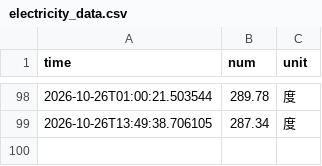
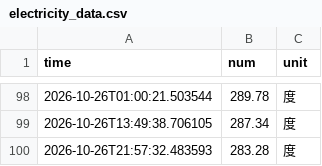
Before and after one commit to baishui259/nju_electric_monitor-new, a CSV file: data/electricity_data.csv, drawn as a sheet; only a part is shown, gaps mark what is left out; the diff names each change by its address in the sheet, - before the commit and + after, or states it on an @@ line.

```diff
--- a/data/electricity_data.csv
+++ b/data/electricity_data.csv
+row 100: 2026-10-26T21:57:32.483593 | 283.28 | 度
```
Also changed, not shown: 6 other files.
